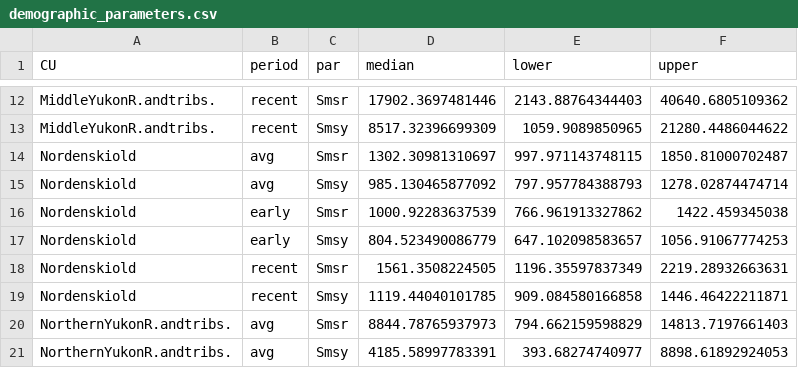
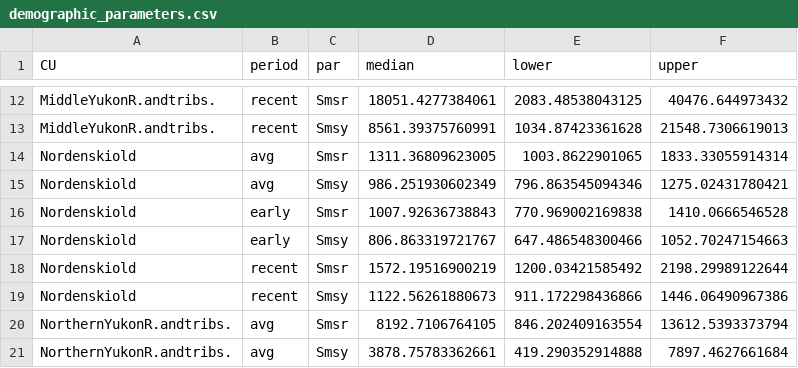
Before and after one commit to Pacific-salmon-assess/yukon-CK-ResDoc, a CSV file: analysis/data/generated/demographic_parameters.csv, drawn as a sheet; only a part is shown, gaps mark what is left out; the diff covers the shown part only.

```diff
--- a/analysis/data/generated/demographic_parameters.csv
+++ b/analysis/data/generated/demographic_parameters.csv
@@ -12,10 +12,10 @@
-"MiddleYukonR.andtribs.","recent","Smsr",17902.3697481446,2143.88764344403,40640.6805109362
-"MiddleYukonR.andtribs.","recent","Smsy",8517.32396699309,1059.9089850965,21280.4486044622
-"Nordenskiold","avg","Smsr",1302.30981310697,997.971143748115,1850.81000702487
-"Nordenskiold","avg","Smsy",985.130465877092,797.957784388793,1278.02874474714
-"Nordenskiold","early","Smsr",1000.92283637539,766.961913327862,1422.459345038
-"Nordenskiold","early","Smsy",804.523490086779,647.102098583657,1056.91067774253
-"Nordenskiold","recent","Smsr",1561.3508224505,1196.35597837349,2219.28932663631
-"Nordenskiold","recent","Smsy",1119.44040101785,909.084580166858,1446.46422211871
-"NorthernYukonR.andtribs.","avg","Smsr",8844.78765937973,794.662159598829,14813.7197661403
-"NorthernYukonR.andtribs.","avg","Smsy",4185.58997783391,393.68274740977,8898.61892924053
+"MiddleYukonR.andtribs.","recent","Smsr",18051.4277384061,2083.48538043125,40476.644973432
+"MiddleYukonR.andtribs.","recent","Smsy",8561.39375760991,1034.87423361628,21548.7306619013
+"Nordenskiold","avg","Smsr",1311.36809623005,1003.8622901065,1833.33055914314
+"Nordenskiold","avg","Smsy",986.251930602349,796.863545094346,1275.02431780421
+"Nordenskiold","early","Smsr",1007.92636738843,770.969002169838,1410.0666546528
+"Nordenskiold","early","Smsy",806.863319721767,647.486548300466,1052.70247154663
+"Nordenskiold","recent","Smsr",1572.19516900219,1200.03421585492,2198.29989122644
+"Nordenskiold","recent","Smsy",1122.56261880673,911.172298436866,1446.06490967386
+"NorthernYukonR.andtribs.","avg","Smsr",8192.7106764105,846.202409163554,13612.5393373794
+"NorthernYukonR.andtribs.","avg","Smsy",3878.75783362661,419.290352914888,7897.4627661684
```
Also changed, not shown: 132 edited cells elsewhere in this file, csasdown/data/tab-cons-unit-smu.csv, 13 other files.
